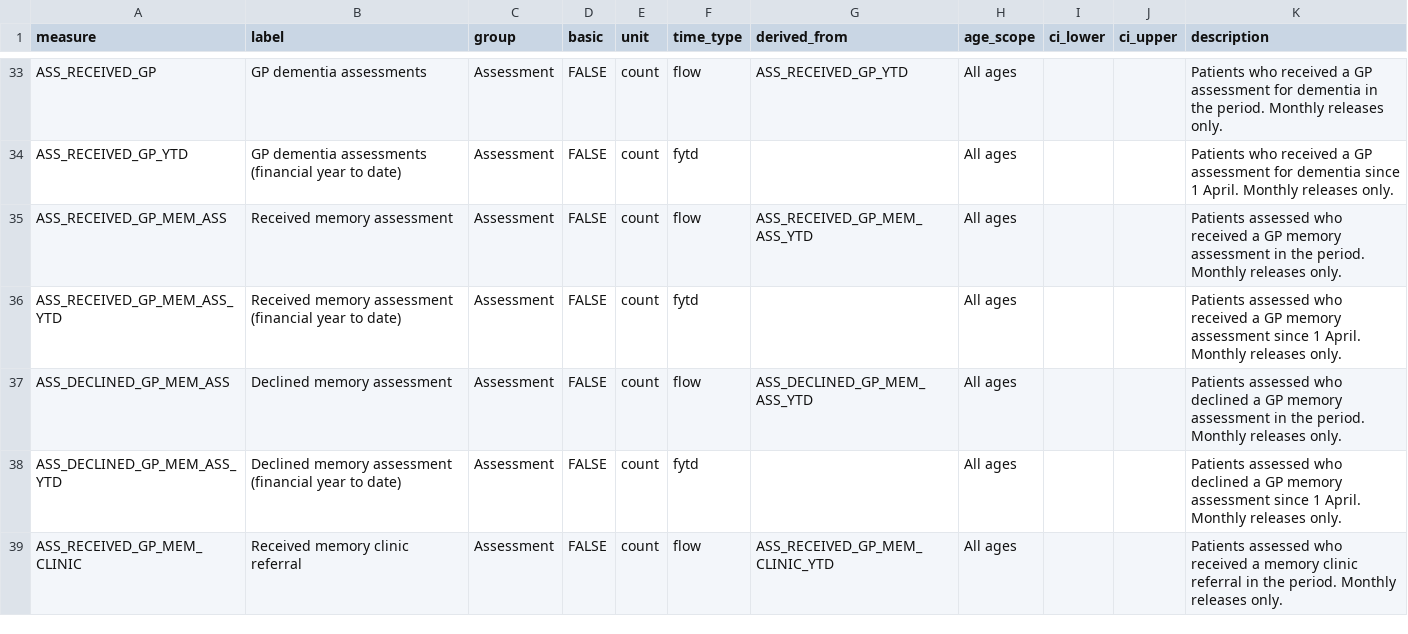
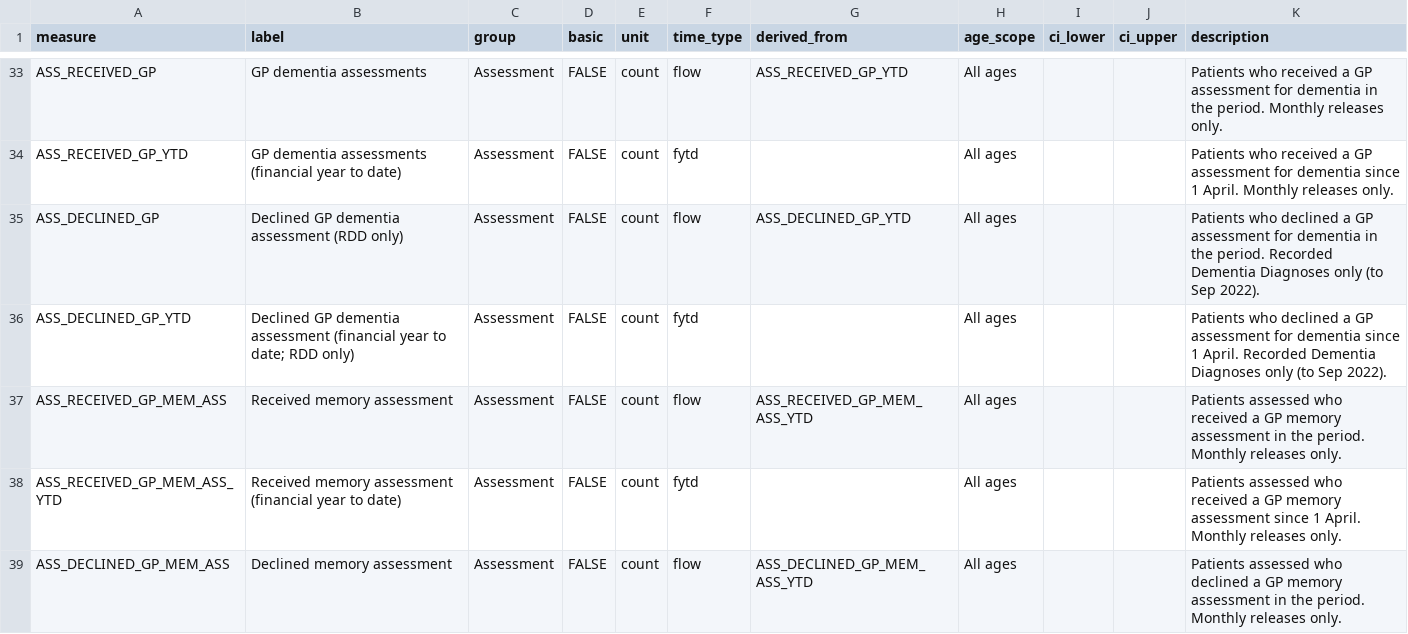
Before and after one commit to zh24495/nhs-public-data-dashboard, a CSV file: config/measures.csv, drawn as a sheet; only a part is shown, gaps mark what is left out; the shorter side is filled out with more unchanged rows; the diff names each change by its address in the sheet, - before the commit and + after, or states it on an @@ line.

Commit message:
New dates
Adding data from dates back to 2016

```diff
--- a/config/measures.csv
+++ b/config/measures.csv
+row 35: ASS_DECLINED_GP | Declined GP dementia assessment (RDD only) | Assessment | FALSE | count | flow | ASS_DECLINED_GP_YTD | All ages |  |  | Patients who declined a GP assessment for dementia in the period. Recorded Dementia Diagnoses only (to Sep 2022).
+row 36: ASS_DECLINED_GP_YTD | Declined GP dementia assessment (financial year to date; RDD only) | Assessment | FALSE | count | fytd |  | All ages |  |  | Patients who declined a GP assessment for dementia since 1 April. Recorded Dementia Diagnoses only (to Sep 2022).
```
Also changed, not shown: config/measure_denominators.csv, config/series_breaks.csv, 3 other files.
